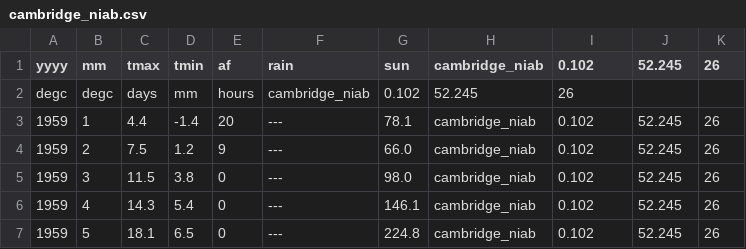
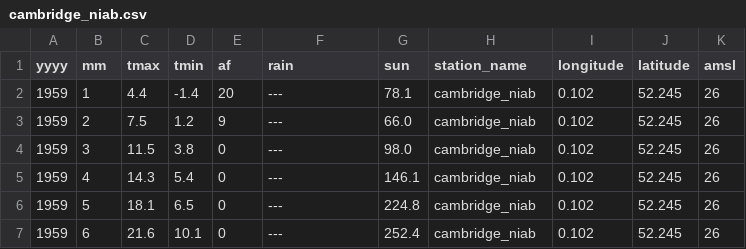
Before and after one commit to buchananja/mohws, a CSV file: data/cambridge_niab.csv, drawn as a sheet; only a part is shown; the shorter side is filled out with more unchanged rows.

```diff
--- a/data/cambridge_niab.csv
+++ b/data/cambridge_niab.csv
@@ -1,3 +1,2 @@
-yyyy,mm,tmax,tmin,af,rain,sun,cambridge_niab,0.102,52.245,26
-degc,degc,days,mm,hours,cambridge_niab,0.102,52.245,26
+yyyy,mm,tmax,tmin,af,rain,sun,station_name,longitude,latitude,amsl
 1959,1,4.4,-1.4,20,---,78.1,cambridge_niab,0.102,52.245,26
```
Also changed, not shown: data/ballypatrick_forest.csv, data/cardiff_bute_park.csv, 35 other files.
